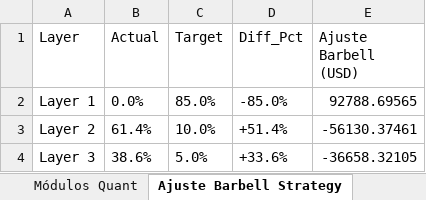
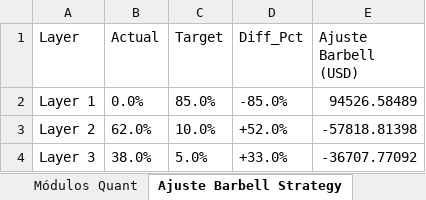
Before and after one commit to pseitler/River-Plate-Alpha, an Excel workbook: public/reporte_semanal.xlsx, sheet Ajuste Barbell Strategy, drawn as a sheet; values as stored, in another font and other column widths than the file's, no borders; the diff names each change by its address in the sheet, - before the commit and + after, or states it on an @@ line.

Commit message:
Auto-update: Actualizacion diaria finalizada

```diff
--- a/public/reporte_semanal.xlsx (sheet Ajuste Barbell Strategy)
+++ b/public/reporte_semanal.xlsx (sheet Ajuste Barbell Strategy)
-E2 (Ajuste Barbell (USD)): 92788.69565
+E2 (Ajuste Barbell (USD)): 94526.58489
-B3 (Actual): 61.4%
+B3 (Actual): 62.0%
-D3 (Diff_Pct): +51.4%
+D3 (Diff_Pct): +52.0%
-E3 (Ajuste Barbell (USD)): -56130.37461
+E3 (Ajuste Barbell (USD)): -57818.81398
-B4 (Actual): 38.6%
+B4 (Actual): 38.0%
-D4 (Diff_Pct): +33.6%
+D4 (Diff_Pct): +33.0%
-E4 (Ajuste Barbell (USD)): -36658.32105
+E4 (Ajuste Barbell (USD)): -36707.77092
```
Also changed, not shown: sheet Control de Riesgo, sheet Posiciones Ledger, sheet Rendimientos, sheet Módulos Quant, 1 other file.
